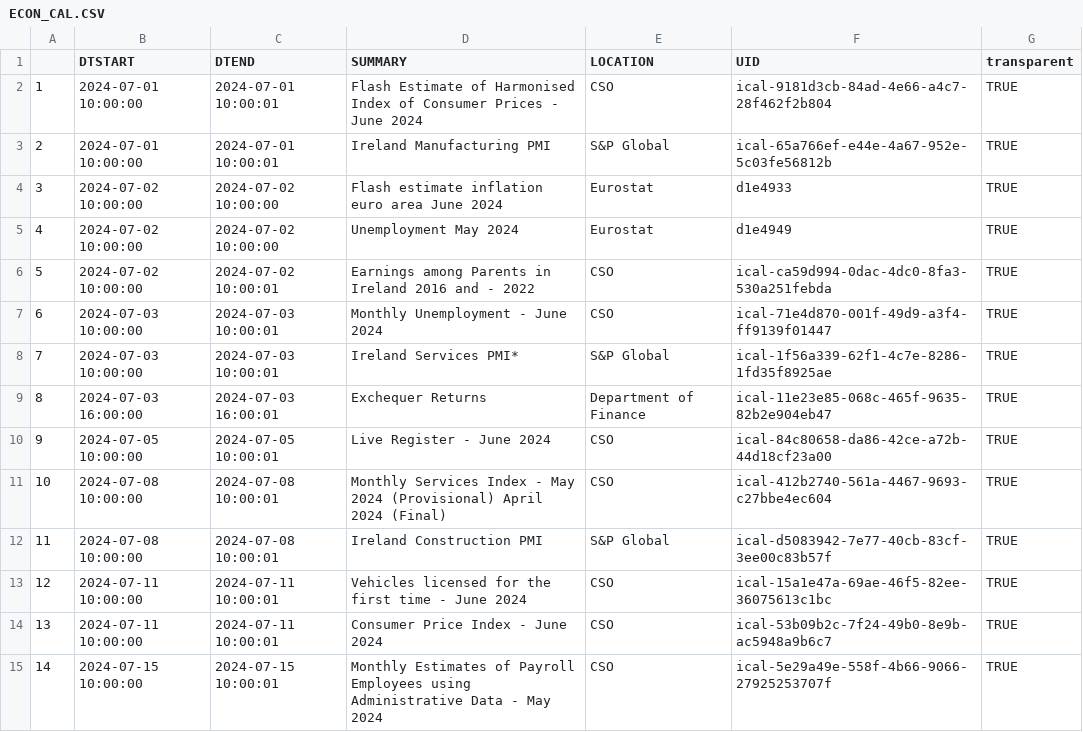
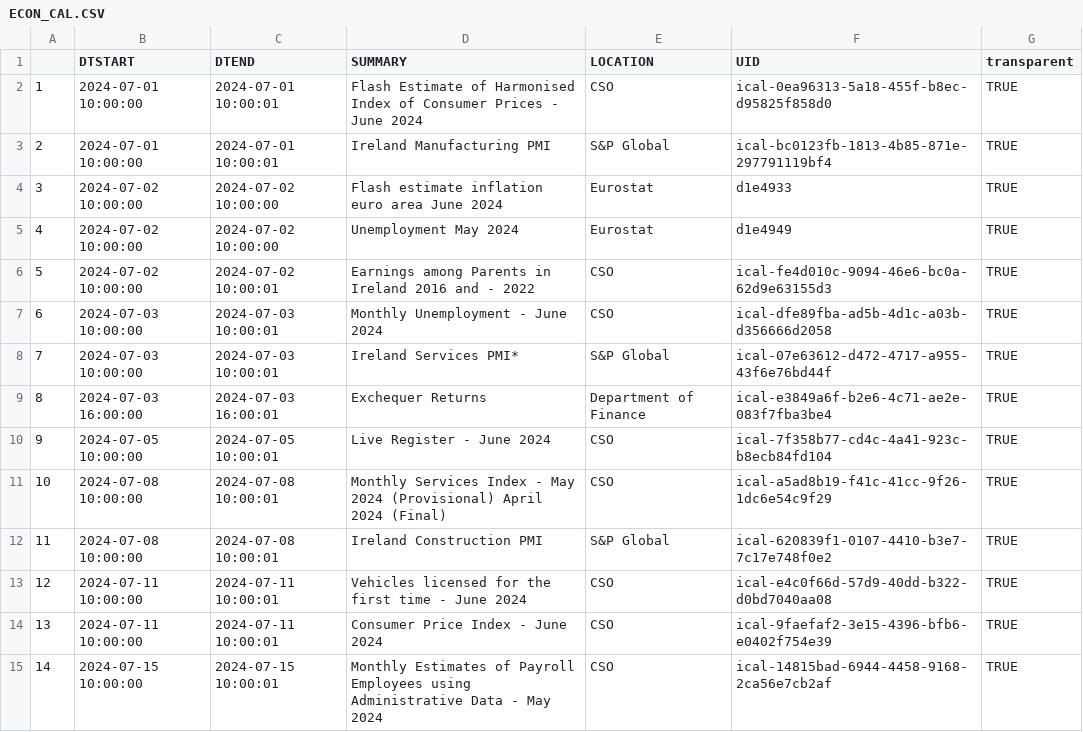
Before and after one commit to mflanagan201/gcal_auto, a CSV file: ECON_CAL.CSV, drawn as a sheet; only a part is shown; the diff covers the shown part only.

Commit message:
Add econ_cal.csv

```diff
--- a/ECON_CAL.CSV
+++ b/ECON_CAL.CSV
@@ -1,15 +1,15 @@
 "","DTSTART","DTEND","SUMMARY","LOCATION","UID","transparent"
-"1","2024-07-01 10:00:00","2024-07-01 10:00:01","Flash Estimate of Harmonised Index of Consumer Prices -  June 2024","CSO","ical-9181d3cb-84ad-4e66-a4c7-28f462f2b804","TRUE"
-"2","2024-07-01 10:00:00","2024-07-01 10:00:01","Ireland Manufacturing PMI      ","S&P Global","ical-65a766ef-e44e-4a67-952e-5c03fe56812b","TRUE"
+"1","2024-07-01 10:00:00","2024-07-01 10:00:01","Flash Estimate of Harmonised Index of Consumer Prices -  June 2024","CSO","ical-0ea96313-5a18-455f-b8ec-d95825f858d0","TRUE"
+"2","2024-07-01 10:00:00","2024-07-01 10:00:01","Ireland Manufacturing PMI      ","S&P Global","ical-bc0123fb-1813-4b85-871e-297791119bf4","TRUE"
 "3","2024-07-02 10:00:00","2024-07-02 10:00:00","Flash estimate inflation euro area June 2024","Eurostat","d1e4933","TRUE"
 "4","2024-07-02 10:00:00","2024-07-02 10:00:00","Unemployment May 2024","Eurostat","d1e4949","TRUE"
-"5","2024-07-02 10:00:00","2024-07-02 10:00:01","Earnings among Parents in Ireland 2016 and -  2022","CSO","ical-ca59d994-0dac-4dc0-8fa3-530a251febda","TRUE"
-"6","2024-07-03 10:00:00","2024-07-03 10:00:01","Monthly Unemployment -  June 2024","CSO","ical-71e4d870-001f-49d9-a3f4-ff9139f01447","TRUE"
-"7","2024-07-03 10:00:00","2024-07-03 10:00:01","Ireland Services PMI*          ","S&P Global","ical-1f56a339-62f1-4c7e-8286-1fd35f8925ae","TRUE"
-"8","2024-07-03 16:00:00","2024-07-03 16:00:01","Exchequer Returns","Department of Finance","ical-11e23e85-068c-465f-9635-82b2e904eb47","TRUE"
-"9","2024-07-05 10:00:00","2024-07-05 10:00:01","Live Register -  June 2024","CSO","ical-84c80658-da86-42ce-a72b-44d18cf23a00","TRUE"
-"10","2024-07-08 10:00:00","2024-07-08 10:00:01","Monthly Services Index -  May 2024 (Provisional) April 2024 (Final)","CSO","ical-412b2740-561a-4467-9693-c27bbe4ec604","TRUE"
-"11","2024-07-08 10:00:00","2024-07-08 10:00:01","Ireland Construction PMI       ","S&P Global","ical-d5083942-7e77-40cb-83cf-3ee00c83b57f","TRUE"
-"12","2024-07-11 10:00:00","2024-07-11 10:00:01","Vehicles licensed for the first time -  June 2024","CSO","ical-15a1e47a-69ae-46f5-82ee-36075613c1bc","TRUE"
-"13","2024-07-11 10:00:00","2024-07-11 10:00:01","Consumer Price Index -  June 2024","CSO","ical-53b09b2c-7f24-49b0-8e9b-ac5948a9b6c7","TRUE"
-"14","2024-07-15 10:00:00","2024-07-15 10:00:01","Monthly Estimates of Payroll Employees using Administrative Data -  May 2024","CSO","ical-5e29a49e-558f-4b66-9066-27925253707f","TRUE"
+"5","2024-07-02 10:00:00","2024-07-02 10:00:01","Earnings among Parents in Ireland 2016 and -  2022","CSO","ical-fe4d010c-9094-46e6-bc0a-62d9e63155d3","TRUE"
+"6","2024-07-03 10:00:00","2024-07-03 10:00:01","Monthly Unemployment -  June 2024","CSO","ical-dfe89fba-ad5b-4d1c-a03b-d356666d2058","TRUE"
+"7","2024-07-03 10:00:00","2024-07-03 10:00:01","Ireland Services PMI*          ","S&P Global","ical-07e63612-d472-4717-a955-43f6e76bd44f","TRUE"
+"8","2024-07-03 16:00:00","2024-07-03 16:00:01","Exchequer Returns","Department of Finance","ical-e3849a6f-b2e6-4c71-ae2e-083f7fba3be4","TRUE"
+"9","2024-07-05 10:00:00","2024-07-05 10:00:01","Live Register -  June 2024","CSO","ical-7f358b77-cd4c-4a41-923c-b8ecb84fd104","TRUE"
+"10","2024-07-08 10:00:00","2024-07-08 10:00:01","Monthly Services Index -  May 2024 (Provisional) April 2024 (Final)","CSO","ical-a5ad8b19-f41c-41cc-9f26-1dc6e54c9f29","TRUE"
+"11","2024-07-08 10:00:00","2024-07-08 10:00:01","Ireland Construction PMI       ","S&P Global","ical-620839f1-0107-4410-b3e7-7c17e748f0e2","TRUE"
+"12","2024-07-11 10:00:00","2024-07-11 10:00:01","Vehicles licensed for the first time -  June 2024","CSO","ical-e4c0f66d-57d9-40dd-b322-d0bd7040aa08","TRUE"
+"13","2024-07-11 10:00:00","2024-07-11 10:00:01","Consumer Price Index -  June 2024","CSO","ical-9faefaf2-3e15-4396-bfb6-e0402f754e39","TRUE"
+"14","2024-07-15 10:00:00","2024-07-15 10:00:01","Monthly Estimates of Payroll Employees using Administrative Data -  May 2024","CSO","ical-14815bad-6944-4458-9168-2ca56e7cb2af","TRUE"
```
Also changed, not shown: 25 edited cells elsewhere in this file.
